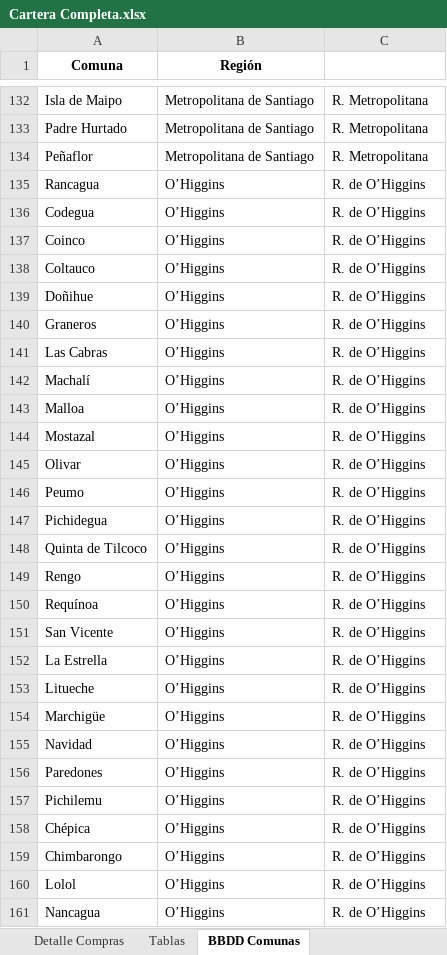
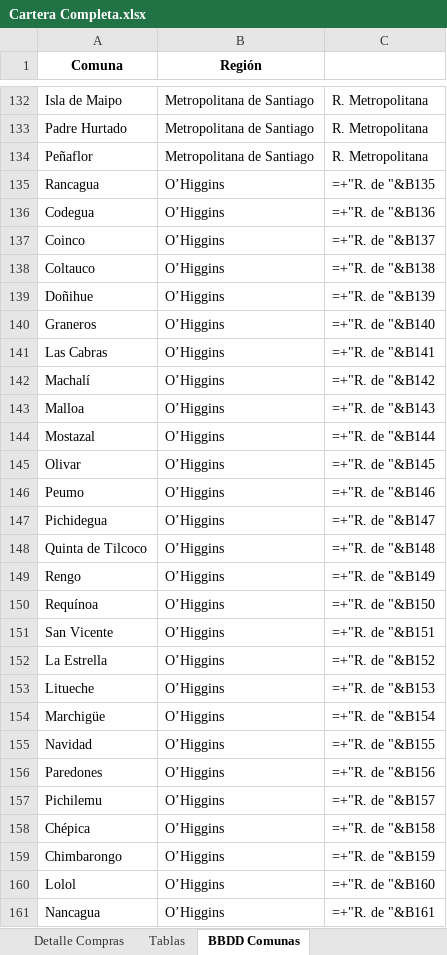
Before and after one commit to elisarabat/pruebas-btg, an Excel workbook: Cartera Completa.xlsx, sheet BBDD Comunas, drawn as a sheet; only a part is shown, gaps mark what is left out; values as stored, in another font and other column widths than the file's, no borders; formulas without a stored value are shown as written; 1 other sheet too large or unreadable and not compared; the diff covers the shown part only; the diff names each change by its address in the sheet, - before the commit and + after, or states it on an @@ line.

```diff
--- a/Cartera Completa.xlsx (sheet BBDD Comunas)
+++ b/Cartera Completa.xlsx (sheet BBDD Comunas)
-C135: R. de O’Higgins
+C135: =+"R. de "&B135
-C136: R. de O’Higgins
+C136: =+"R. de "&B136
-C137: R. de O’Higgins
+C137: =+"R. de "&B137
-C138: R. de O’Higgins
+C138: =+"R. de "&B138
-C139: R. de O’Higgins
+C139: =+"R. de "&B139
-C140: R. de O’Higgins
+C140: =+"R. de "&B140
-C141: R. de O’Higgins
+C141: =+"R. de "&B141
-C142: R. de O’Higgins
+C142: =+"R. de "&B142
-C143: R. de O’Higgins
+C143: =+"R. de "&B143
-C144: R. de O’Higgins
+C144: =+"R. de "&B144
-C145: R. de O’Higgins
+C145: =+"R. de "&B145
-C146: R. de O’Higgins
+C146: =+"R. de "&B146
-C147: R. de O’Higgins
+C147: =+"R. de "&B147
-C148: R. de O’Higgins
+C148: =+"R. de "&B148
-C149: R. de O’Higgins
+C149: =+"R. de "&B149
-C150: R. de O’Higgins
+C150: =+"R. de "&B150
-C151: R. de O’Higgins
+C151: =+"R. de "&B151
-C152: R. de O’Higgins
+C152: =+"R. de "&B152
-C153: R. de O’Higgins
+C153: =+"R. de "&B153
-C154: R. de O’Higgins
+C154: =+"R. de "&B154
-C155: R. de O’Higgins
+C155: =+"R. de "&B155
-C156: R. de O’Higgins
+C156: =+"R. de "&B156
-C157: R. de O’Higgins
+C157: =+"R. de "&B157
-C158: R. de O’Higgins
+C158: =+"R. de "&B158
-C159: R. de O’Higgins
+C159: =+"R. de "&B159
-C160: R. de O’Higgins
+C160: =+"R. de "&B160
-C161: R. de O’Higgins
+C161: =+"R. de "&B161
```
Also changed, not shown: 265 edited cells elsewhere in this sheet, sheet Detalle Compras, charts or pictures, 3 other files.
